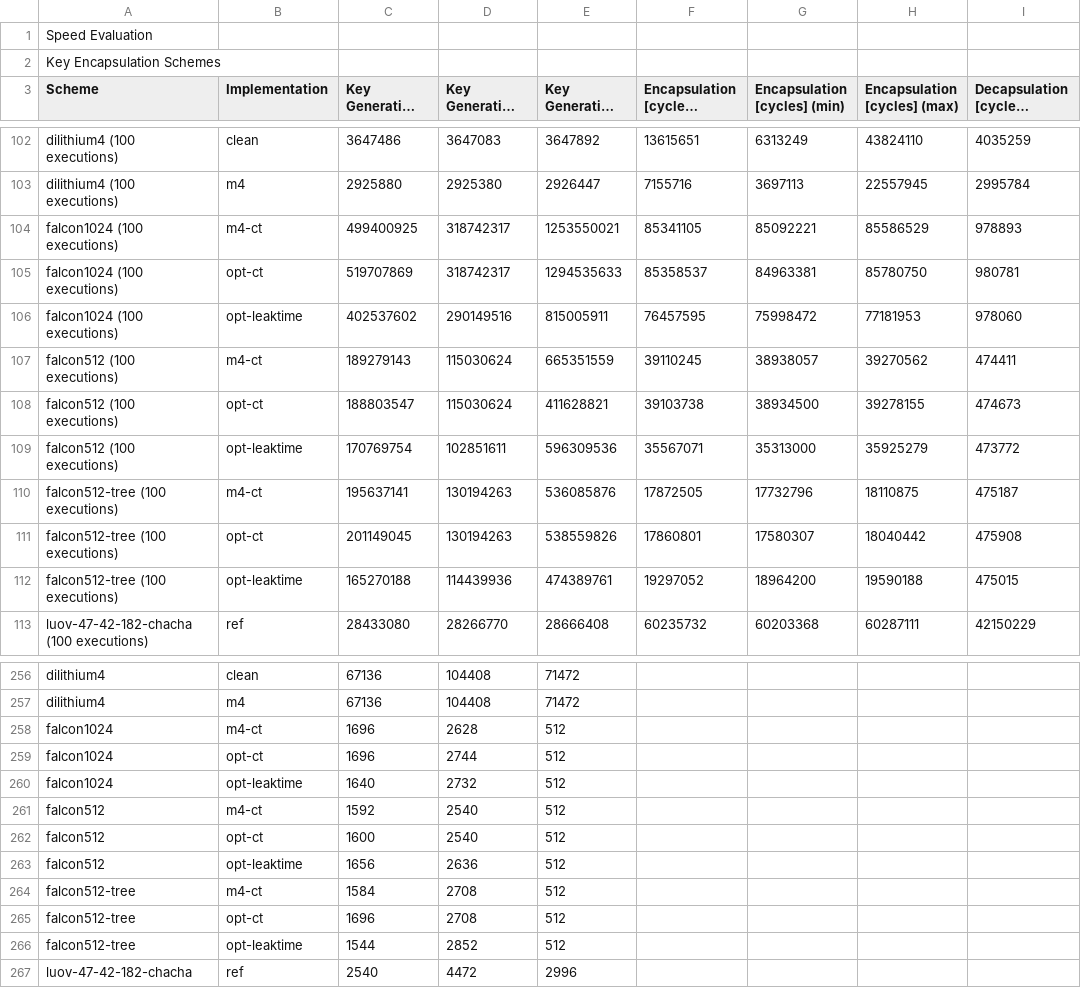
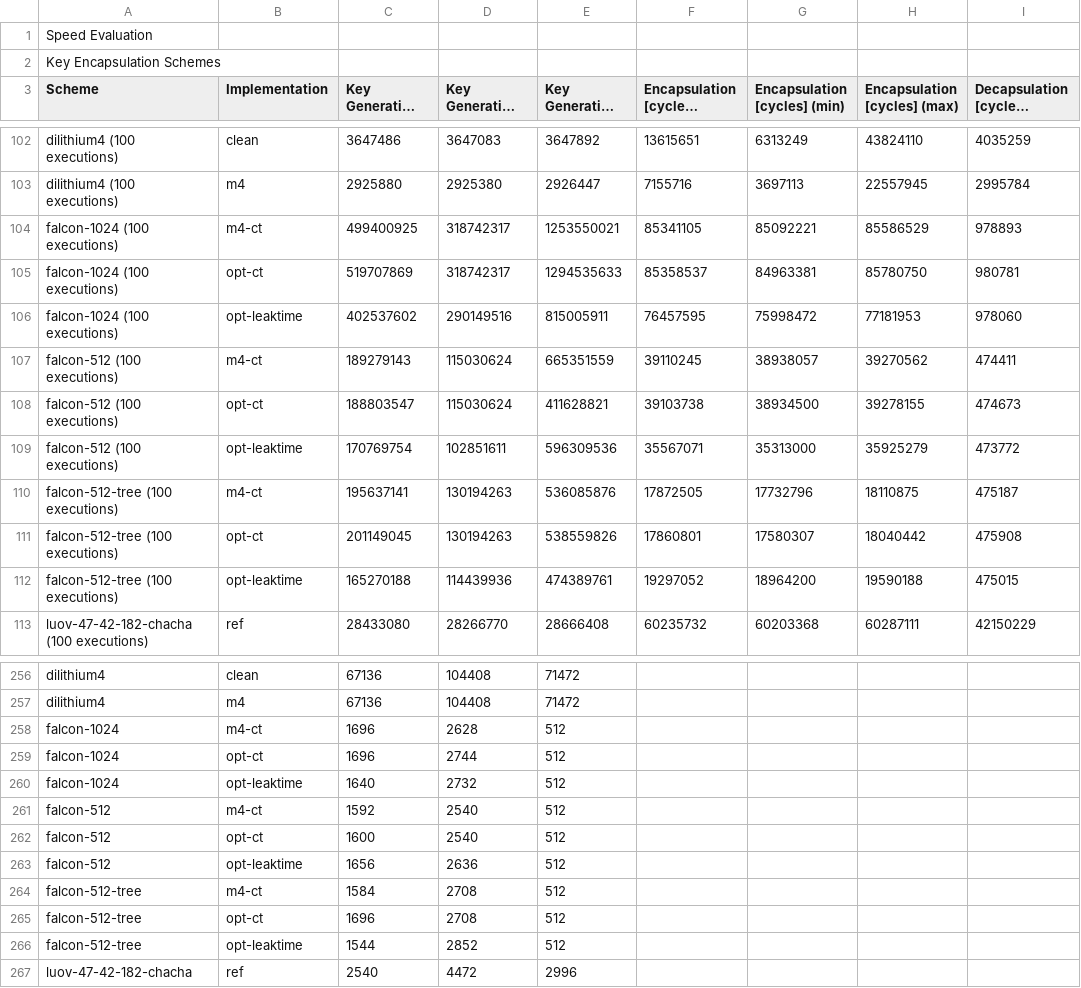
Before and after one commit to mupq/pqm4, a CSV file: benchmarks.csv, drawn as a sheet; only a part is shown, gaps mark what is left out; long unchanged cells end in …; the diff covers the shown part only; the diff names each change by its address in the sheet, - before the commit and + after, or states it on an @@ line.

Commit message:
change naming of falcon parameter sets to pqclean naming

```diff
--- a/benchmarks.csv
+++ b/benchmarks.csv
-A104:A106 (Scheme): falcon1024 (100 executions)
+A104:A106 (Scheme): falcon-1024 (100 executions)
-A107:A109 (Scheme): falcon512 (100 executions)
+A107:A109 (Scheme): falcon-512 (100 executions)
-A110:A112 (Scheme): falcon512-tree (100 executions)
+A110:A112 (Scheme): falcon-512-tree (100 executions)
-A258:A260 (Scheme): falcon1024
+A258:A260 (Scheme): falcon-1024
-A261:A263 (Scheme): falcon512
+A261:A263 (Scheme): falcon-512
-A264:A266 (Scheme): falcon512-tree
+A264:A266 (Scheme): falcon-512-tree
```
Also changed, not shown: 18 edited cells elsewhere in this file, 44 other files.
